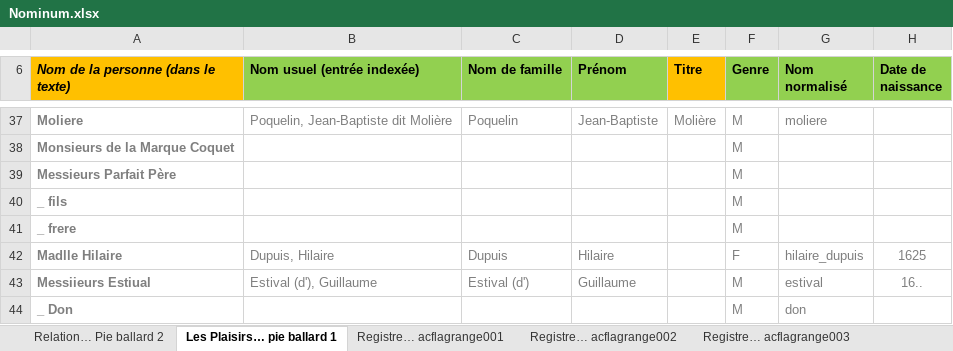
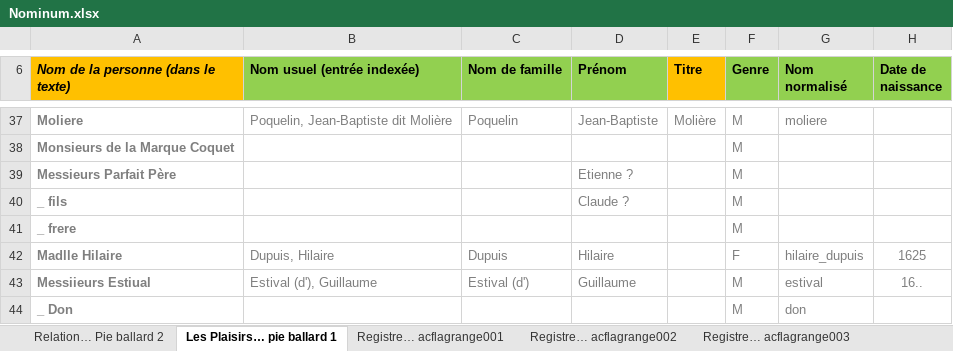
Before and after one commit to fetes17/merveilles17, an Excel workbook: index/Nominum.xlsx, sheet Les Plaisirs… pie ballard 1, drawn as a sheet; only a part is shown, gaps mark what is left out; values as stored, in another font and other column widths than the file's, no borders; table styles not drawn; the diff names each change by its address in the sheet, - before the commit and + after, or states it on an @@ line.

```diff
--- a/index/Nominum.xlsx (sheet Les Plaisirs… pie ballard 1)
+++ b/index/Nominum.xlsx (sheet Les Plaisirs… pie ballard 1)
-D39 (Prénom): (empty)
+D39 (Prénom): Etienne ?
-D40 (Prénom): (empty)
+D40 (Prénom): Claude ?
```
Also changed, not shown: sheet Relation… Pie ballard 2, 1 other file.
